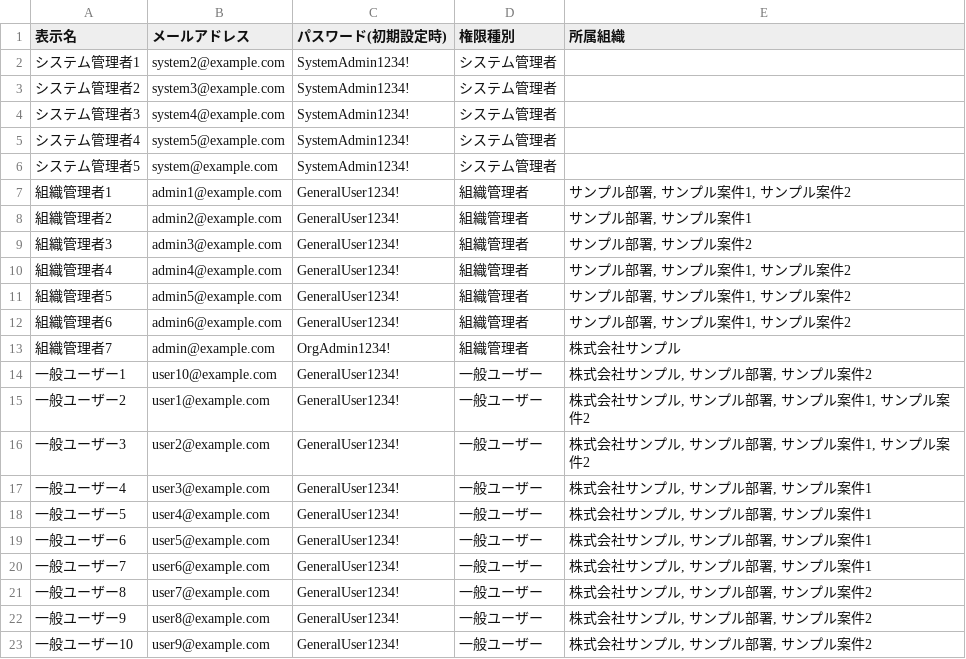
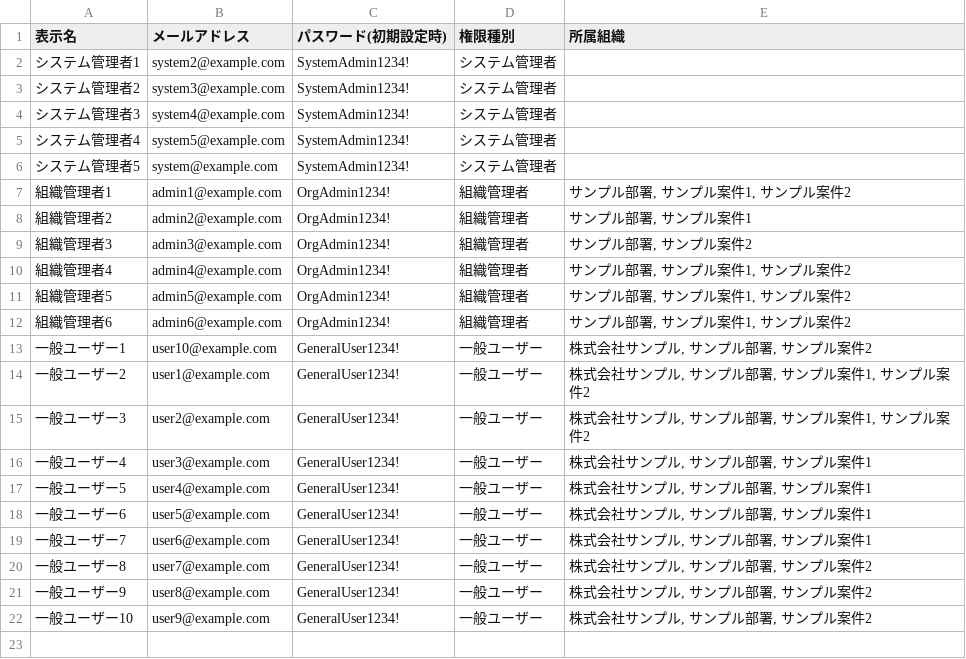
Before and after one commit to hkdrb/small-voice-project, a CSV file: test_users_list.csv, drawn as a sheet.

Commit message:
Update test users: set all OrgAdmins to OrgAdmin1234! and remove admin@example.com

```diff
--- a/test_users_list.csv
+++ b/test_users_list.csv
@@ -6,9 +6,8 @@
 システム管理者5,system@example.com,SystemAdmin1234!,システム管理者,
-組織管理者1,admin1@example.com,GeneralUser1234!,組織管理者,"サンプル部署, サンプル案件1, サンプル案件2"
-組織管理者2,admin2@example.com,GeneralUser1234!,組織管理者,"サンプル部署, サンプル案件1"
-組織管理者3,admin3@example.com,GeneralUser1234!,組織管理者,"サンプル部署, サンプル案件2"
-組織管理者4,admin4@example.com,GeneralUser1234!,組織管理者,"サンプル部署, サンプル案件1, サンプル案件2"
-組織管理者5,admin5@example.com,GeneralUser1234!,組織管理者,"サンプル部署, サンプル案件1, サンプル案件2"
-組織管理者6,admin6@example.com,GeneralUser1234!,組織管理者,"サンプル部署, サンプル案件1, サンプル案件2"
-組織管理者7,admin@example.com,OrgAdmin1234!,組織管理者,株式会社サンプル
+組織管理者1,admin1@example.com,OrgAdmin1234!,組織管理者,"サンプル部署, サンプル案件1, サンプル案件2"
+組織管理者2,admin2@example.com,OrgAdmin1234!,組織管理者,"サンプル部署, サンプル案件1"
+組織管理者3,admin3@example.com,OrgAdmin1234!,組織管理者,"サンプル部署, サンプル案件2"
+組織管理者4,admin4@example.com,OrgAdmin1234!,組織管理者,"サンプル部署, サンプル案件1, サンプル案件2"
+組織管理者5,admin5@example.com,OrgAdmin1234!,組織管理者,"サンプル部署, サンプル案件1, サンプル案件2"
+組織管理者6,admin6@example.com,OrgAdmin1234!,組織管理者,"サンプル部署, サンプル案件1, サンプル案件2"
 一般ユーザー1,user10@example.com,GeneralUser1234!,一般ユーザー,"株式会社サンプル, サンプル部署, サンプル案件2"
```
Also changed, not shown: 2 other files.
